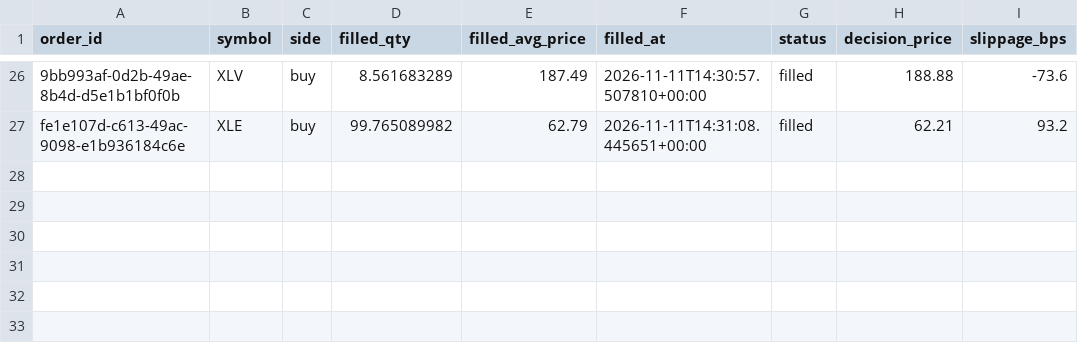
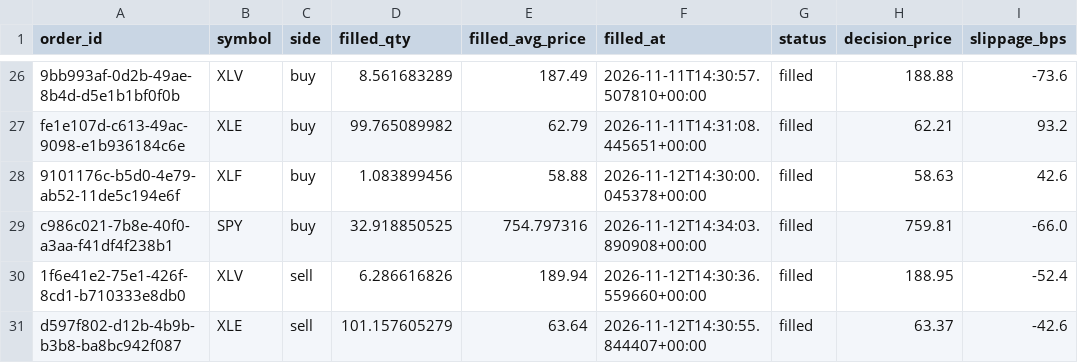
Before and after one commit to zkp6c4vr89-coder/Moola, a CSV file: logs/fills.csv, drawn as a sheet; only a part is shown, gaps mark what is left out; the diff names each change by its address in the sheet, - before the commit and + after, or states it on an @@ line.

```diff
--- a/logs/fills.csv
+++ b/logs/fills.csv
+row 28: 9101176c-b5d0-4e79-ab52-11de5c194e6f | XLF | buy | 1.083899456 | 58.88 | 2026-11-12T14:30:00.045378+00:00 | filled | 58.63 | 42.6
+row 29: c986c021-7b8e-40f0-a3aa-f41df4f238b1 | SPY | buy | 32.918850525 | 754.797316 | 2026-11-12T14:34:03.890908+00:00 | filled | 759.81 | -66.0
+row 30: 1f6e41e2-75e1-426f-8cd1-b710333e8db0 | XLV | sell | 6.286616826 | 189.94 | 2026-11-12T14:30:36.559660+00:00 | filled | 188.95 | -52.4
+row 31: d597f802-d12b-4b9b-b3b8-ba8bc942f087 | XLE | sell | 101.157605279 | 63.64 | 2026-11-12T14:30:55.844407+00:00 | filled | 63.37 | -42.6
```
Also changed, not shown: logs/equity.csv, logs/positions.csv, 4 other files.
